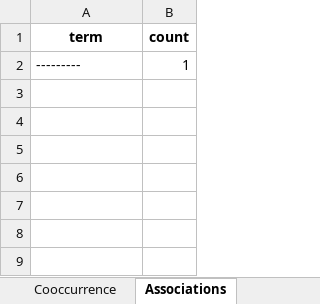
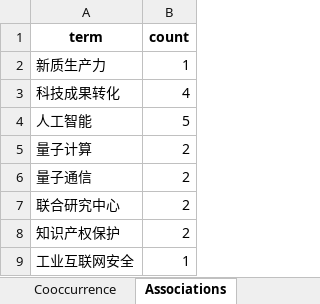
Before and after one commit to kostec-stat/streamlit, an Excel workbook: assets/data/20250516_trend_summary.xlsx, sheet Associations, drawn as a sheet; values as stored, in another font and other column widths than the file's, no borders; the diff names each change by its address in the sheet, - before the commit and + after, or states it on an @@ line.

```diff
--- a/assets/data/20250516_trend_summary.xlsx (sheet Associations)
+++ b/assets/data/20250516_trend_summary.xlsx (sheet Associations)
-A2 (term): ---------
+A2 (term): 新质生产力
+row 3: 科技成果转化 | 4
+row 4: 人工智能 | 5
+row 5: 量子计算 | 2
+row 6: 量子通信 | 2
+row 7: 联合研究中心 | 2
+row 8: 知识产权保护 | 2
+row 9: 工业互联网安全 | 1
```
Also changed, not shown: sheet Cooccurrence, sheet Summary Table, assets/data/20250418_trend_summary.xlsx, assets/data/20250425_trend_summary.xlsx, 2 other files.
